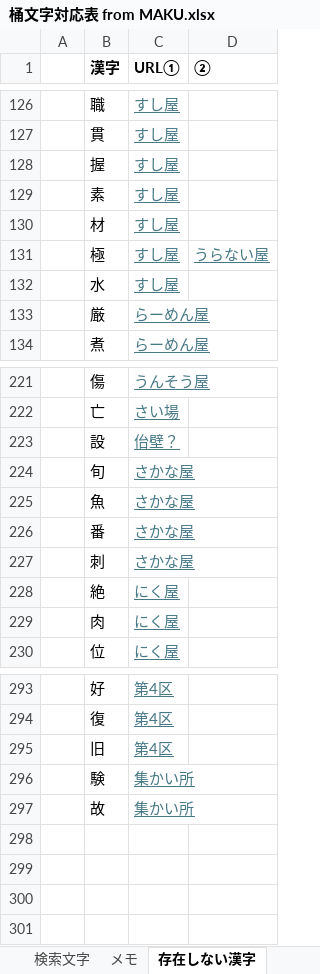
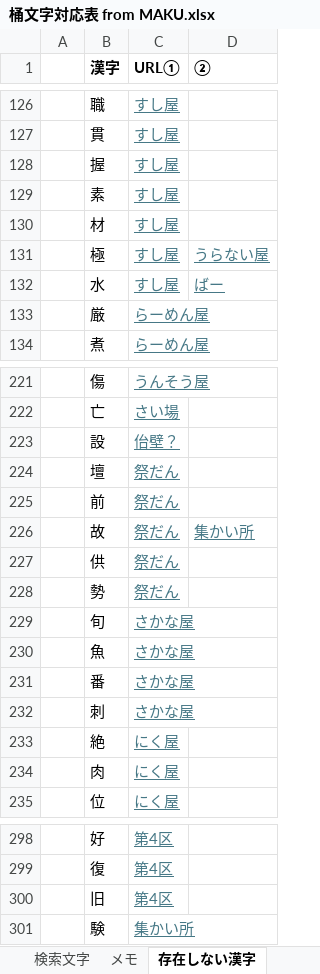
Before and after one commit to ayashiroooo/okechika-henkan, an Excel workbook: 桶文字対応表 from MAKU.xlsx, sheet 存在しない漢字, drawn as a sheet; only a part is shown, gaps mark what is left out; values as stored, in another font and other column widths than the file's, no borders; removed rows and columns are numbered as before the commit, all else as after; the diff names each change by its address in the sheet, - before the commit and + after, or states it on an @@ line.

```diff
--- a/桶文字対応表 from MAKU.xlsx (sheet 存在しない漢字)
+++ b/桶文字対応表 from MAKU.xlsx (sheet 存在しない漢字)
-D132 (②): (empty)
+D132 (②): ばー
+row 224:  | 壇 | 祭だん
+row 225:  | 前 | 祭だん
+row 226:  | 故 | 祭だん | 集かい所
+row 227:  | 供 | 祭だん
+row 228:  | 勢 | 祭だん
-row 297:  | 故 | 集かい所
```
Also changed, not shown: sheet 対応表, sheet unicode, sheet メモ, 2 other files.
